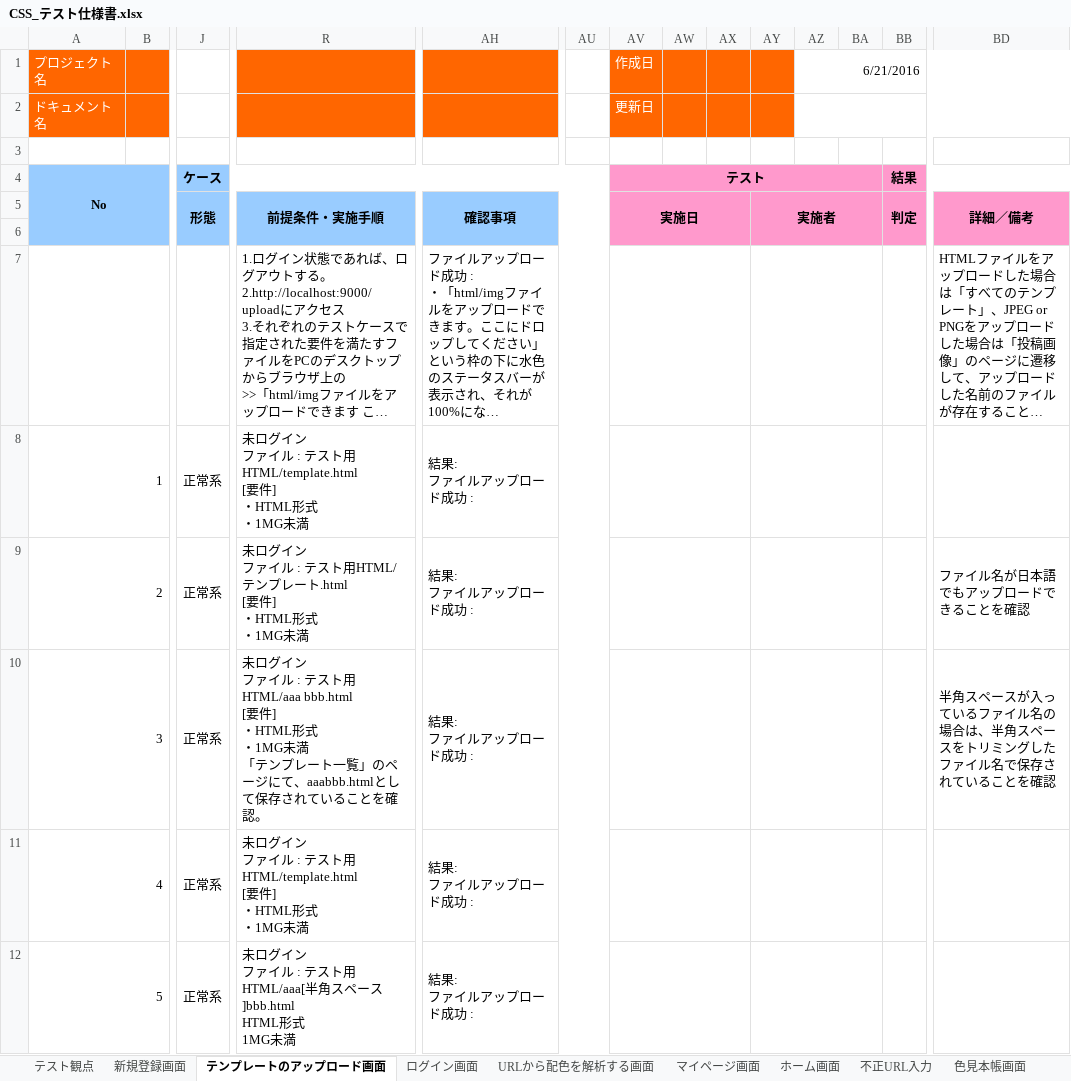
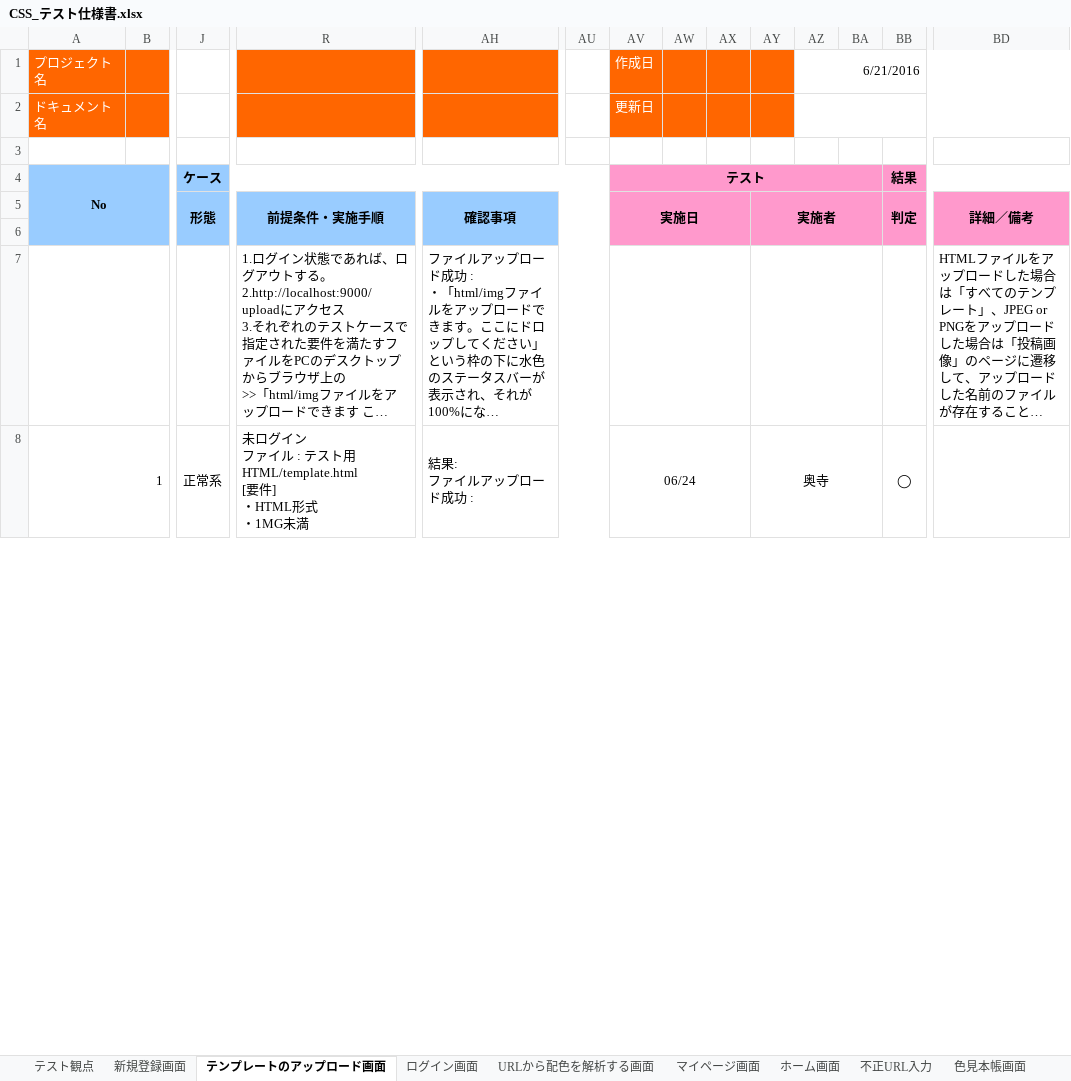
Before and after one commit to ColorSchemeSystem/CSS, an Excel workbook: CSS_テスト仕様書.xlsx, sheet テンプレートのアップロード画面, drawn as a sheet; only a part is shown, gaps mark what is left out; long unchanged cells end in …; values as stored, in another font and other column widths than the file's, no borders; removed rows and columns are numbered as before the commit, all else as after; rows hold the shown columns only; ↵ is a line break in a cell; the diff covers the shown part only; the diff names each change by its address in the sheet, - before the commit and + after, or states it on an @@ line.

Commit message:
テスト仕様書の修正

```diff
--- a/CSS_テスト仕様書.xlsx (sheet テンプレートのアップロード画面)
+++ b/CSS_テスト仕様書.xlsx (sheet テンプレートのアップロード画面)
-AV8: (empty)
+AV8: 06/24
-AY8: (empty)
+AY8: 奥寺
-BB8: (empty)
+BB8: ◯
-row 9: 2 |  | 正常系 | 未ログイン ↵ ファイル : テスト用HTML/テンプレート.html ↵ [要件] ↵ ・HTML形式 ↵ ・1MG未満 | 結果: ↵ ファイルアップロード成功 : |  |  |  |  |  |  |  |  | ファイル名が日本語でもアップロードできることを確認
-row 10: 3 |  | 正常系 | 未ログイン ↵ ファイル : テスト用HTML/aaa bbb.html ↵ [要件] ↵ ・HTML形式 ↵ ・1MG未満 ↵ 「テンプレート一覧」のページにて、aaabbb.htmlとして保存されていることを確認。 | 結果: ↵ ファイルアップロード成功 : |  |  |  |  |  |  |  |  | 半角スペースが入っているファイル名の場合は、半角スペースをトリミングしたファイル名で保存されていることを確認
-row 11: 4 |  | 正常系 | 未ログイン ↵ ファイル : テスト用HTML/template.html ↵ [要件] ↵ ・HTML形式 ↵ ・1MG未満 | 結果: ↵ ファイルアップロード成功 :
-row 12: 5 |  | 正常系 | 未ログイン ↵ ファイル : テスト用HTML/aaa[半角スペース]bbb.html ↵ HTML形式 ↵ 1MG未満 | 結果: ↵ ファイルアップロード成功 :
```
Also changed, not shown: 19 added rows and 20 removed rows elsewhere in this sheet, sheet 色見本帳画面, sheet URLから配色を解析する画面.
